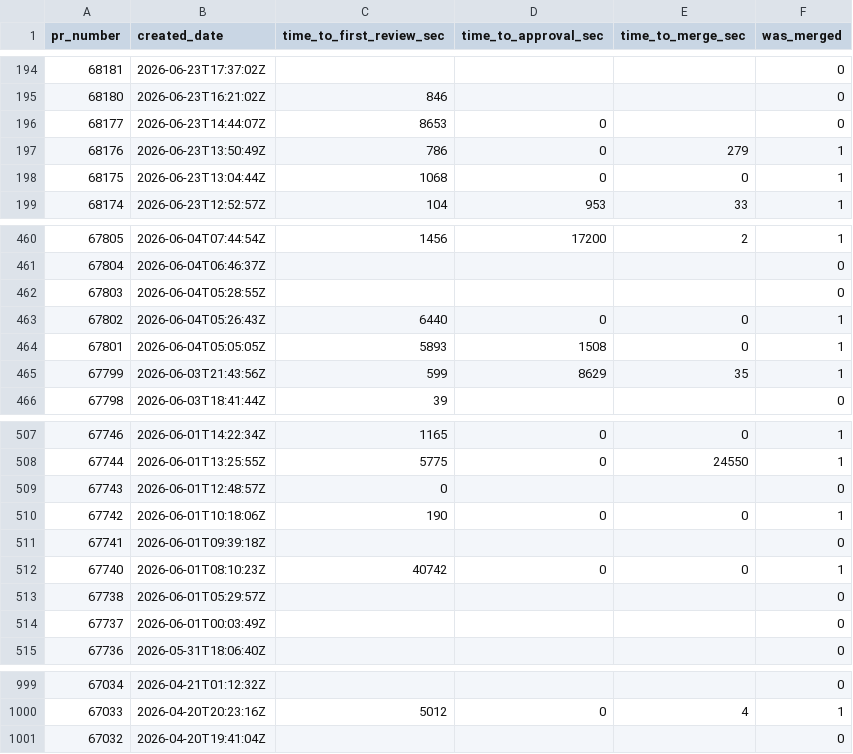
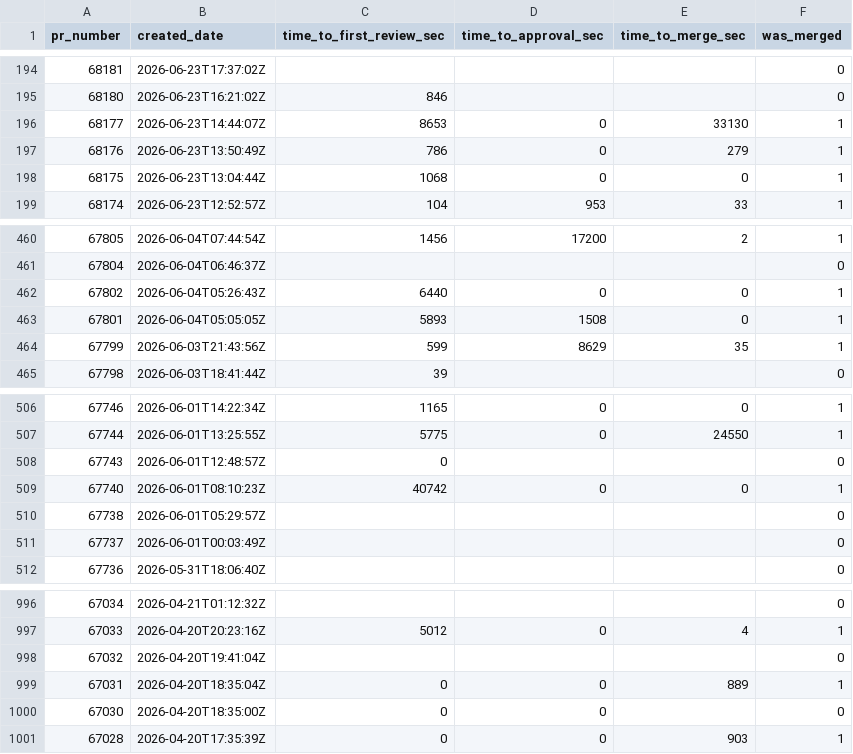
Before and after one commit to longporo/repodata, a CSV file: prs.csv, drawn as a sheet; only a part is shown, gaps mark what is left out.

```diff
--- a/prs.csv
+++ b/prs.csv
@@ -195,3 +195,3 @@ pr_number,created_date,time_to_first_review_sec,time_to_approval_sec,time_to_mer
 68180,2026-06-23T16:21:02Z,846,,,0
-68177,2026-06-23T14:44:07Z,8653,0,,0
+68177,2026-06-23T14:44:07Z,8653,0,33130,1
 68176,2026-06-23T13:50:49Z,786,0,279,1
@@ -461,3 +461,2 @@ pr_number,created_date,time_to_first_review_sec,time_to_approval_sec,time_to_mer
 67804,2026-06-04T06:46:37Z,,,,0
-67803,2026-06-04T05:28:55Z,,,,0
 67802,2026-06-04T05:26:43Z,6440,0,0,1
@@ -509,4 +508,2 @@ pr_number,created_date,time_to_first_review_sec,time_to_approval_sec,time_to_mer
 67743,2026-06-01T12:48:57Z,0,,,0
-67742,2026-06-01T10:18:06Z,190,0,0,1
-67741,2026-06-01T09:39:18Z,,,,0
 67740,2026-06-01T08:10:23Z,40742,0,0,1
@@ -1001 +998,4 @@ pr_number,created_date,time_to_first_review_sec,time_to_approval_sec,time_to_mer
 67032,2026-04-20T19:41:04Z,,,,0
+67031,2026-04-20T18:35:04Z,0,0,889,1
+67030,2026-04-20T18:35:00Z,0,0,,0
+67028,2026-04-20T17:35:39Z,0,0,903,1
```
